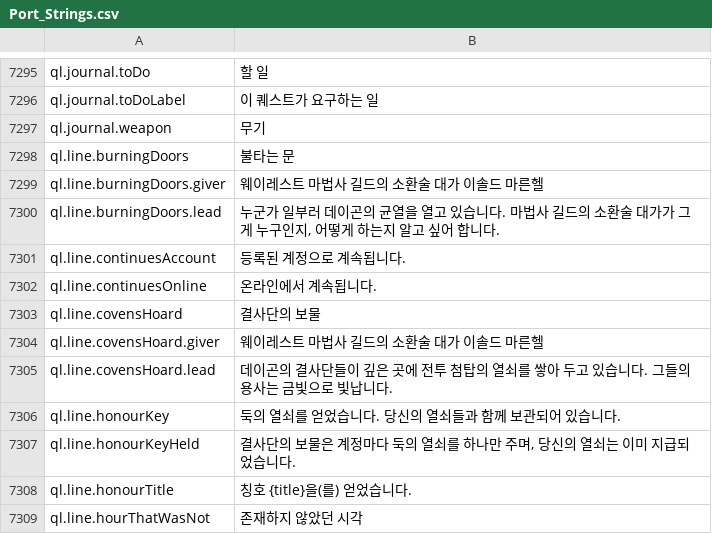
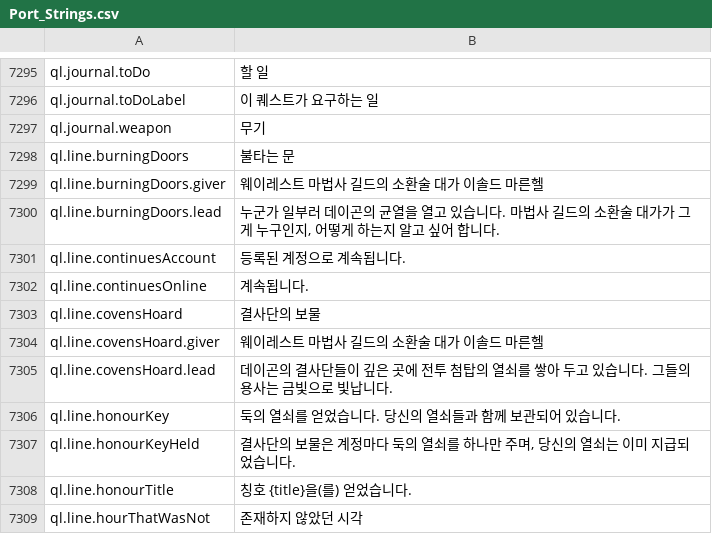
Before and after one commit to Lattymoy/daggerfall-js-source, a CSV file: locales/ko/Port_Strings.csv, drawn as a sheet; only a part is shown, gaps mark what is left out.

```diff
--- a/locales/ko/Port_Strings.csv
+++ b/locales/ko/Port_Strings.csv
@@ -7303,3 +7303,3 @@ ql.line.burningDoors.lead,"누군가 일부러 데이곤의 균열을 열고 있
 ql.line.continuesAccount,"등록된 계정으로 계속됩니다."
-ql.line.continuesOnline,"온라인에서 계속됩니다."
+ql.line.continuesOnline,"계속됩니다."
 ql.line.covensHoard,"결사단의 보물"
```
Also changed, not shown: locales/bg/Port_Strings.csv, locales/en/Port_Strings.csv, 37 other files.
